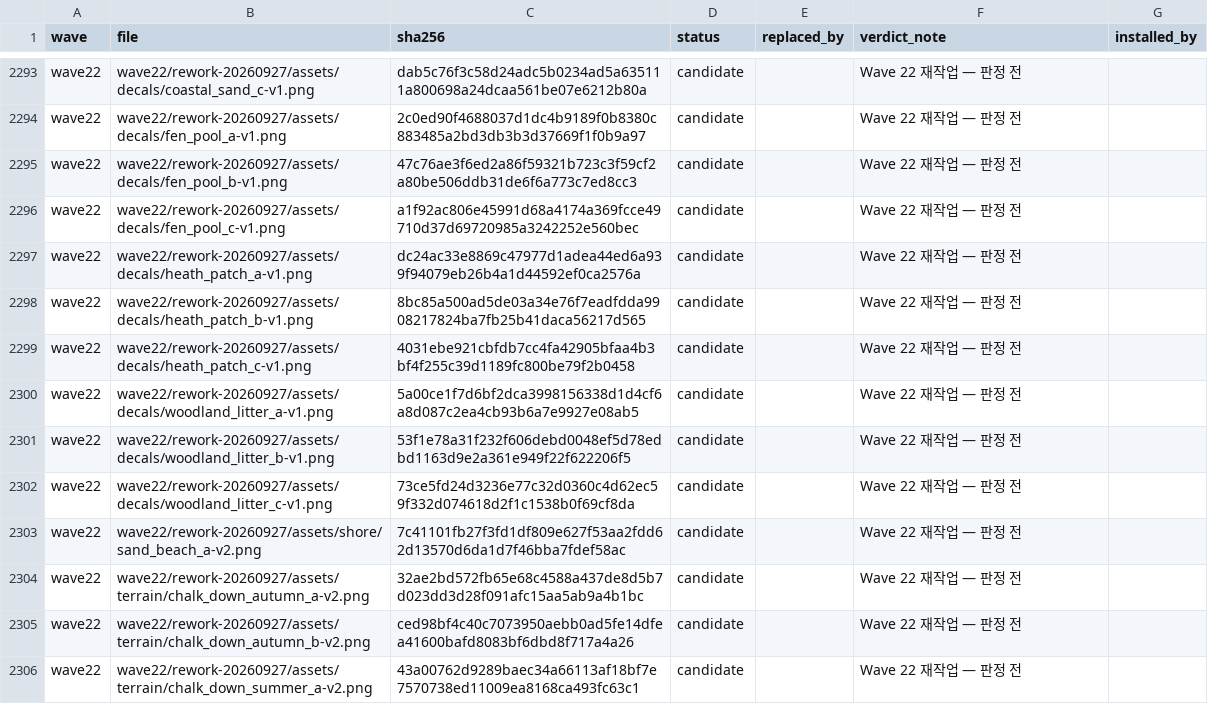
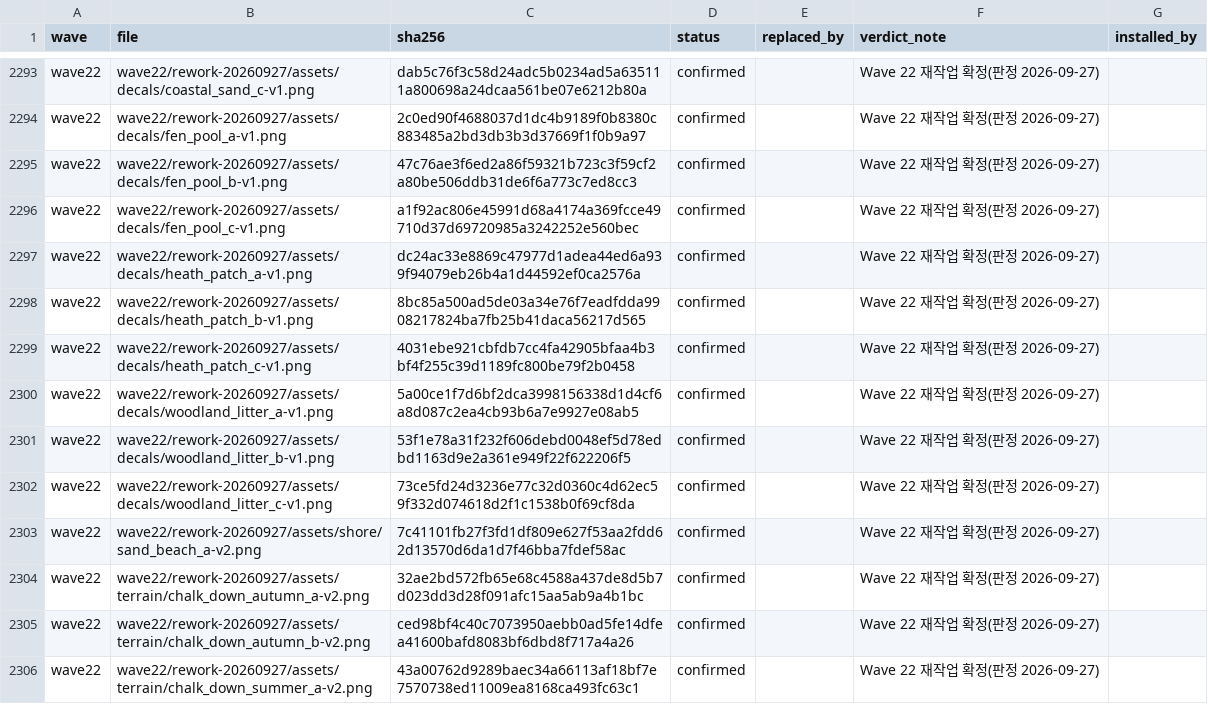
Before and after one commit to hyunlord/feudal-lord-simulator, a CSV file: assets-inbox/INBOX_LEDGER.csv, drawn as a sheet; only a part is shown, gaps mark what is left out; the diff covers the shown part only; the diff names each change by its address in the sheet, - before the commit and + after, or states it on an @@ line.

```diff
--- a/assets-inbox/INBOX_LEDGER.csv
+++ b/assets-inbox/INBOX_LEDGER.csv
-D2293:D2306 (status): candidate
+D2293:D2306 (status): confirmed
-F2293:F2306 (verdict_note): Wave 22 재작업 — 판정 전
+F2293:F2306 (verdict_note): Wave 22 재작업 확정(판정 2026-09-27)
```
Also changed, not shown: 86 edited cells elsewhere in this file, 3 other files.
